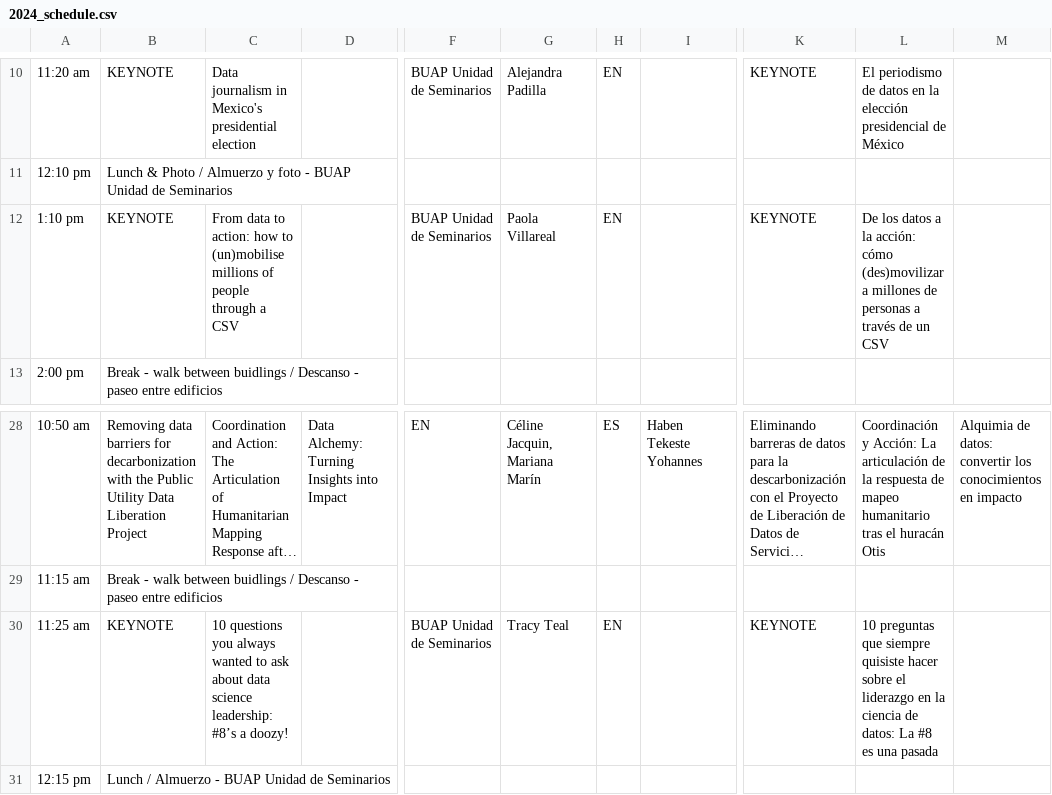
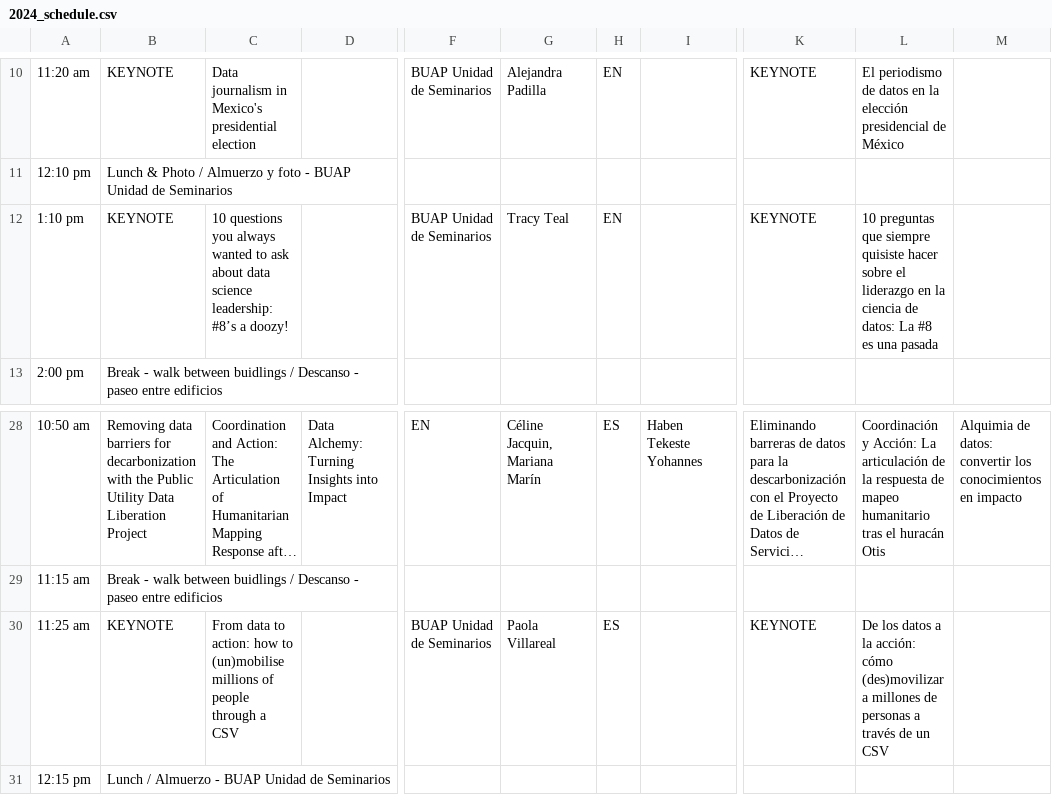
Before and after one commit to maxogden/csvconf.com, a CSV file: _data/2024_schedule.csv, drawn as a sheet; only a part is shown, gaps mark what is left out; long unchanged cells end in …; the diff names each change by its address in the sheet, - before the commit and + after, or states it on an @@ line.

Commit message:
Update 2024_schedule.csv
Swapping keynotes to accommodate new schedule

```diff
--- a/_data/2024_schedule.csv
+++ b/_data/2024_schedule.csv
-C12: From data to action: how to (un)mobilise millions of people through a CSV
+C12: 10 questions you always wanted to ask about data science leadership: #8’s a doozy!
-G12: Paola Villareal
+G12: Tracy Teal
-L12: De los datos a la acción: cómo (des)movilizar a millones de personas a través de un CSV
+L12: 10 preguntas que siempre quisiste hacer sobre el liderazgo en la ciencia de datos: La #8 es una pasada
-C30: 10 questions you always wanted to ask about data science leadership: #8’s a doozy!
+C30: From data to action: how to (un)mobilise millions of people through a CSV
-G30: Tracy Teal
+G30: Paola Villareal
-H30: EN
+H30: ES
-L30: 10 preguntas que siempre quisiste hacer sobre el liderazgo en la ciencia de datos: La #8 es una pasada
+L30: De los datos a la acción: cómo (des)movilizar a millones de personas a través de un CSV
```
